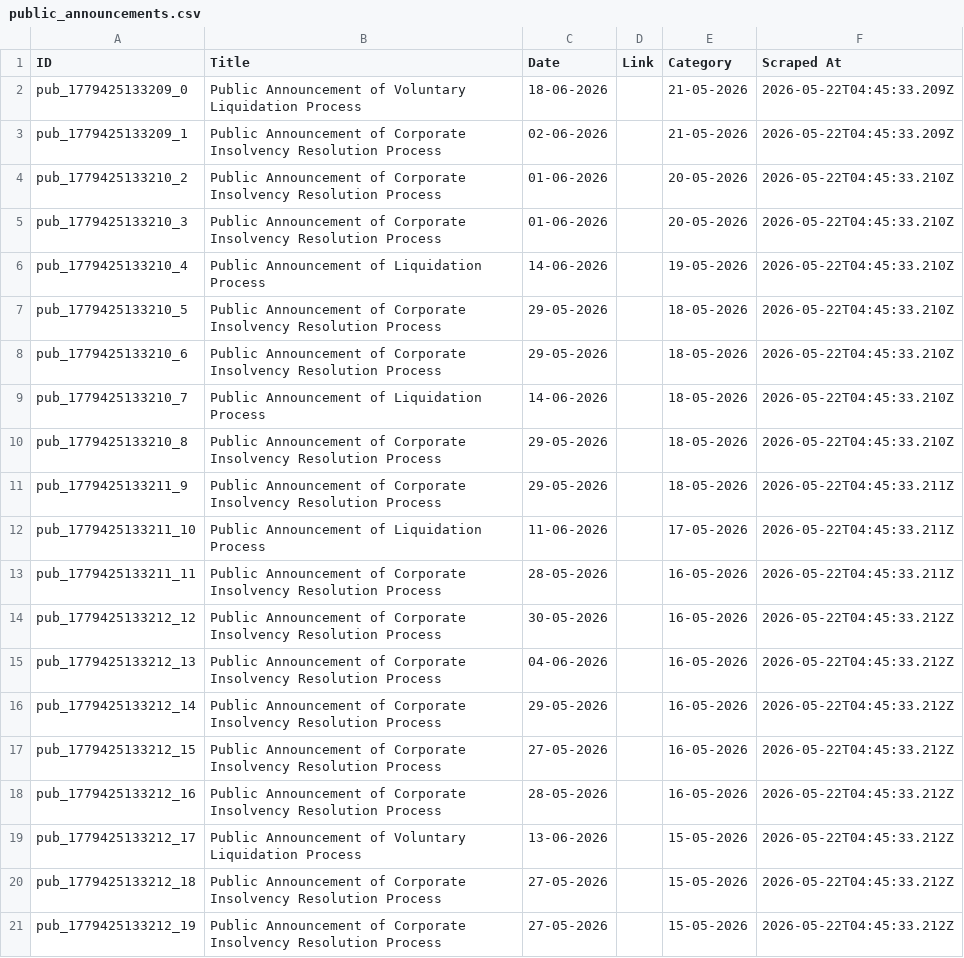
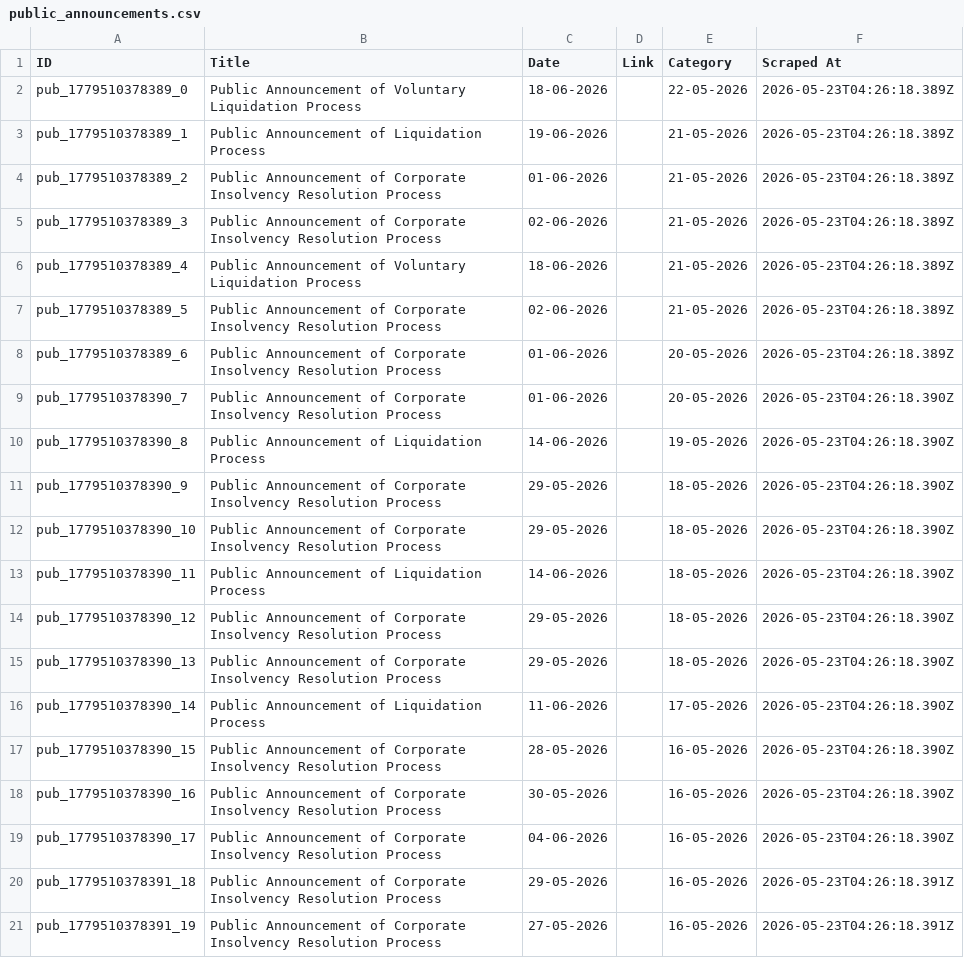
Before and after one commit to prometheus5863/form-g-aarsh, a CSV file: data/public_announcements.csv, drawn as a sheet.

```diff
--- a/data/public_announcements.csv
+++ b/data/public_announcements.csv
@@ -1,21 +1,21 @@
 ID,Title,Date,Link,Category,Scraped At
-pub_1779425133209_0,Public Announcement of Voluntary Liquidation Process,18-06-2026,,21-05-2026,2026-05-22T04:45:33.209Z
-pub_1779425133209_1,Public Announcement of Corporate Insolvency Resolution Process,02-06-2026,,21-05-2026,2026-05-22T04:45:33.209Z
-pub_1779425133210_2,Public Announcement of Corporate Insolvency Resolution Process,01-06-2026,,20-05-2026,2026-05-22T04:45:33.210Z
-pub_1779425133210_3,Public Announcement of Corporate Insolvency Resolution Process,01-06-2026,,20-05-2026,2026-05-22T04:45:33.210Z
-pub_1779425133210_4,Public Announcement of Liquidation Process,14-06-2026,,19-05-2026,2026-05-22T04:45:33.210Z
-pub_1779425133210_5,Public Announcement of Corporate Insolvency Resolution Process,29-05-2026,,18-05-2026,2026-05-22T04:45:33.210Z
-pub_1779425133210_6,Public Announcement of Corporate Insolvency Resolution Process,29-05-2026,,18-05-2026,2026-05-22T04:45:33.210Z
-pub_1779425133210_7,Public Announcement of Liquidation Process,14-06-2026,,18-05-2026,2026-05-22T04:45:33.210Z
-pub_1779425133210_8,Public Announcement of Corporate Insolvency Resolution Process,29-05-2026,,18-05-2026,2026-05-22T04:45:33.210Z
-pub_1779425133211_9,Public Announcement of Corporate Insolvency Resolution Process,29-05-2026,,18-05-2026,2026-05-22T04:45:33.211Z
-pub_1779425133211_10,Public Announcement of Liquidation Process,11-06-2026,,17-05-2026,2026-05-22T04:45:33.211Z
-pub_1779425133211_11,Public Announcement of Corporate Insolvency Resolution Process,28-05-2026,,16-05-2026,2026-05-22T04:45:33.211Z
-pub_1779425133212_12,Public Announcement of Corporate Insolvency Resolution Process,30-05-2026,,16-05-2026,2026-05-22T04:45:33.212Z
-pub_1779425133212_13,Public Announcement of Corporate Insolvency Resolution Process,04-06-2026,,16-05-2026,2026-05-22T04:45:33.212Z
-pub_1779425133212_14,Public Announcement of Corporate Insolvency Resolution Process,29-05-2026,,16-05-2026,2026-05-22T04:45:33.212Z
-pub_1779425133212_15,Public Announcement of Corporate Insolvency Resolution Process,27-05-2026,,16-05-2026,2026-05-22T04:45:33.212Z
-pub_1779425133212_16,Public Announcement of Corporate Insolvency Resolution Process,28-05-2026,,16-05-2026,2026-05-22T04:45:33.212Z
-pub_1779425133212_17,Public Announcement of Voluntary Liquidation Process,13-06-2026,,15-05-2026,2026-05-22T04:45:33.212Z
-pub_1779425133212_18,Public Announcement of Corporate Insolvency Resolution Process,27-05-2026,,15-05-2026,2026-05-22T04:45:33.212Z
-pub_1779425133212_19,Public Announcement of Corporate Insolvency Resolution Process,27-05-2026,,15-05-2026,2026-05-22T04:45:33.212Z
+pub_1779510378389_0,Public Announcement of Voluntary Liquidation Process,18-06-2026,,22-05-2026,2026-05-23T04:26:18.389Z
+pub_1779510378389_1,Public Announcement of Liquidation Process,19-06-2026,,21-05-2026,2026-05-23T04:26:18.389Z
+pub_1779510378389_2,Public Announcement of Corporate Insolvency Resolution Process,01-06-2026,,21-05-2026,2026-05-23T04:26:18.389Z
+pub_1779510378389_3,Public Announcement of Corporate Insolvency Resolution Process,02-06-2026,,21-05-2026,2026-05-23T04:26:18.389Z
+pub_1779510378389_4,Public Announcement of Voluntary Liquidation Process,18-06-2026,,21-05-2026,2026-05-23T04:26:18.389Z
+pub_1779510378389_5,Public Announcement of Corporate Insolvency Resolution Process,02-06-2026,,21-05-2026,2026-05-23T04:26:18.389Z
+pub_1779510378389_6,Public Announcement of Corporate Insolvency Resolution Process,01-06-2026,,20-05-2026,2026-05-23T04:26:18.389Z
+pub_1779510378390_7,Public Announcement of Corporate Insolvency Resolution Process,01-06-2026,,20-05-2026,2026-05-23T04:26:18.390Z
+pub_1779510378390_8,Public Announcement of Liquidation Process,14-06-2026,,19-05-2026,2026-05-23T04:26:18.390Z
+pub_1779510378390_9,Public Announcement of Corporate Insolvency Resolution Process,29-05-2026,,18-05-2026,2026-05-23T04:26:18.390Z
+pub_1779510378390_10,Public Announcement of Corporate Insolvency Resolution Process,29-05-2026,,18-05-2026,2026-05-23T04:26:18.390Z
+pub_1779510378390_11,Public Announcement of Liquidation Process,14-06-2026,,18-05-2026,2026-05-23T04:26:18.390Z
+pub_1779510378390_12,Public Announcement of Corporate Insolvency Resolution Process,29-05-2026,,18-05-2026,2026-05-23T04:26:18.390Z
+pub_1779510378390_13,Public Announcement of Corporate Insolvency Resolution Process,29-05-2026,,18-05-2026,2026-05-23T04:26:18.390Z
+pub_1779510378390_14,Public Announcement of Liquidation Process,11-06-2026,,17-05-2026,2026-05-23T04:26:18.390Z
+pub_1779510378390_15,Public Announcement of Corporate Insolvency Resolution Process,28-05-2026,,16-05-2026,2026-05-23T04:26:18.390Z
+pub_1779510378390_16,Public Announcement of Corporate Insolvency Resolution Process,30-05-2026,,16-05-2026,2026-05-23T04:26:18.390Z
+pub_1779510378390_17,Public Announcement of Corporate Insolvency Resolution Process,04-06-2026,,16-05-2026,2026-05-23T04:26:18.390Z
+pub_1779510378391_18,Public Announcement of Corporate Insolvency Resolution Process,29-05-2026,,16-05-2026,2026-05-23T04:26:18.391Z
+pub_1779510378391_19,Public Announcement of Corporate Insolvency Resolution Process,27-05-2026,,16-05-2026,2026-05-23T04:26:18.391Z
```
Also changed, not shown: data/announcements.csv, data/assignments.csv.
